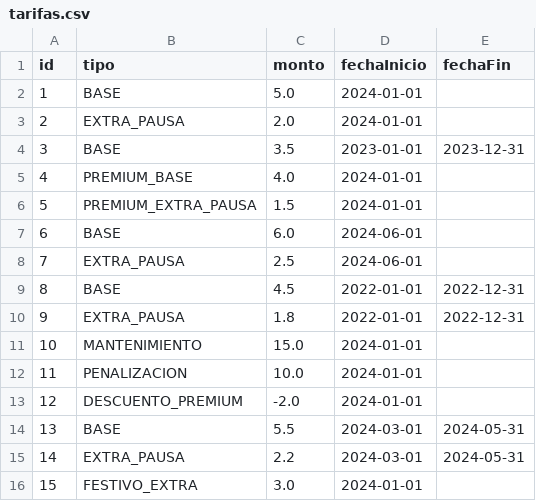
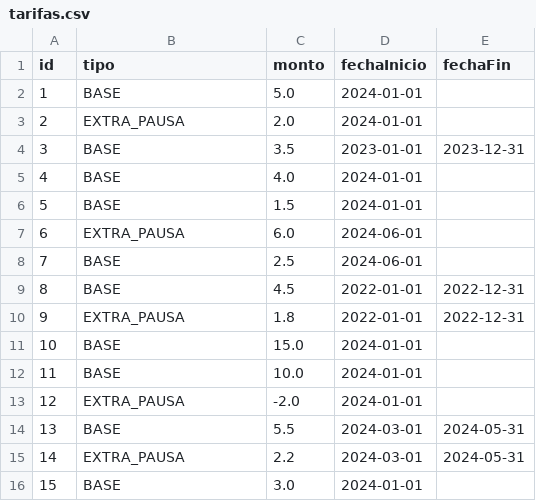
Before and after one commit to GabrielFerraggine/TPE_ArquitecturasWeb, a CSV file: ms-facturacion/src/main/java/edu/tudai/microserviciofacturacion/resources/DBData/tarifas.csv, drawn as a sheet.

```diff
--- a/ms-facturacion/src/main/java/edu/tudai/microserviciofacturacion/resources/DBData/tarifas.csv
+++ b/ms-facturacion/src/main/java/edu/tudai/microserviciofacturacion/resources/DBData/tarifas.csv
@@ -4,13 +4,13 @@ id,tipo,monto,fechaInicio,fechaFin
 3,BASE,3.5,2023-01-01,2023-12-31
-4,PREMIUM_BASE,4.0,2024-01-01,
-5,PREMIUM_EXTRA_PAUSA,1.5,2024-01-01,
-6,BASE,6.0,2024-06-01,
-7,EXTRA_PAUSA,2.5,2024-06-01,
+4,BASE,4.0,2024-01-01,
+5,BASE,1.5,2024-01-01,
+6,EXTRA_PAUSA,6.0,2024-06-01,
+7,BASE,2.5,2024-06-01,
 8,BASE,4.5,2022-01-01,2022-12-31
 9,EXTRA_PAUSA,1.8,2022-01-01,2022-12-31
-10,MANTENIMIENTO,15.0,2024-01-01,
-11,PENALIZACION,10.0,2024-01-01,
-12,DESCUENTO_PREMIUM,-2.0,2024-01-01,
+10,BASE,15.0,2024-01-01,
+11,BASE,10.0,2024-01-01,
+12,EXTRA_PAUSA,-2.0,2024-01-01,
 13,BASE,5.5,2024-03-01,2024-05-31
 14,EXTRA_PAUSA,2.2,2024-03-01,2024-05-31
-15,FESTIVO_EXTRA,3.0,2024-01-01,
+15,BASE,3.0,2024-01-01,
```
Also changed, not shown: 33 other files.
